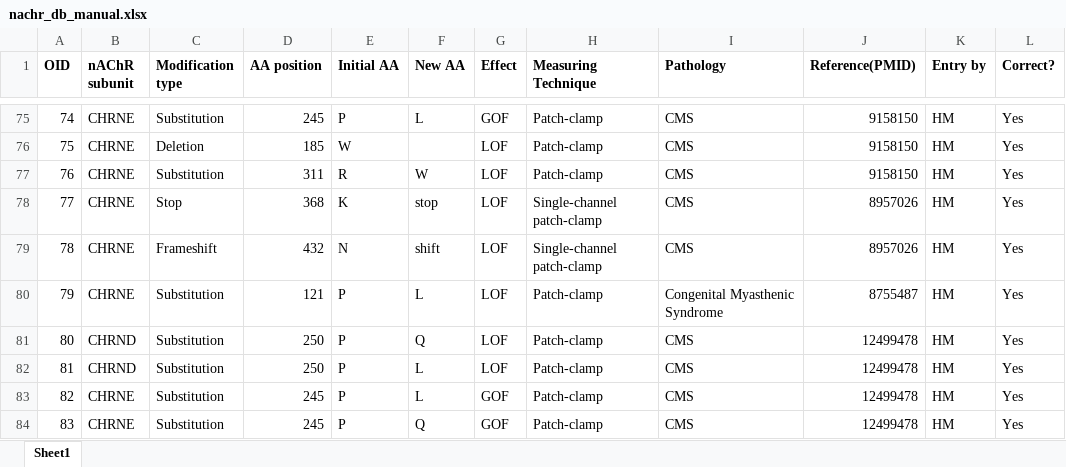
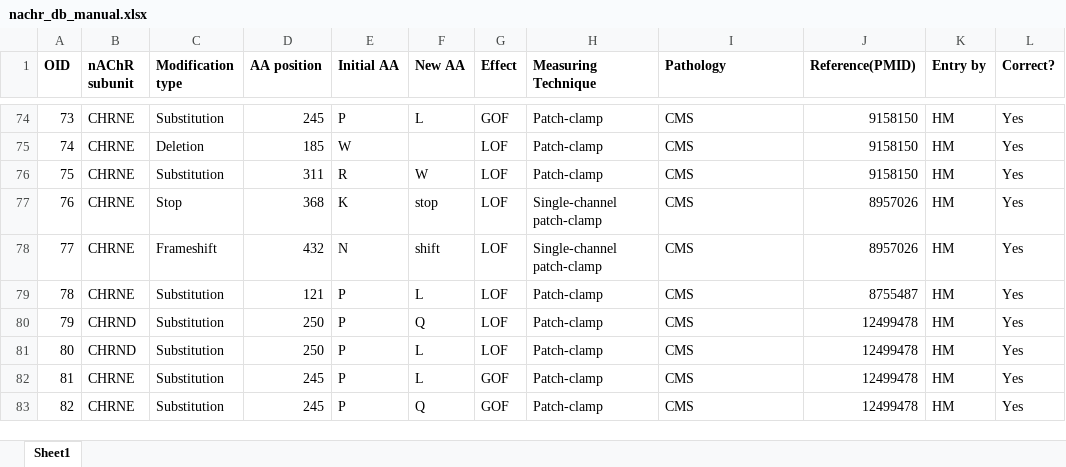
Before and after one commit to hariikk/Variant-Effect-Predictor-for-nAChRs, an Excel workbook: nachr_db_manual.xlsx, sheet Sheet1, drawn as a sheet; only a part is shown, gaps mark what is left out; values as stored, in another font and other column widths than the file's, no borders; addresses are those after the commit; the diff covers the shown part only; the diff names each change by its address in the sheet, - before the commit and + after, or states it on an @@ line.

```diff
--- a/nachr_db_manual.xlsx (sheet Sheet1)
+++ b/nachr_db_manual.xlsx (sheet Sheet1)
@@ column A (OID) renumbered between rows 47 and 230 @@
-I79 (Pathology): Congenital Myasthenic Syndrome
+I79 (Pathology): CMS
```
Also changed, not shown: 82 added rows, 3 removed rows, 3 edited cells and cell formats elsewhere in this sheet, HK Zeiterfassung 2026.xlsx, 1 other file.
